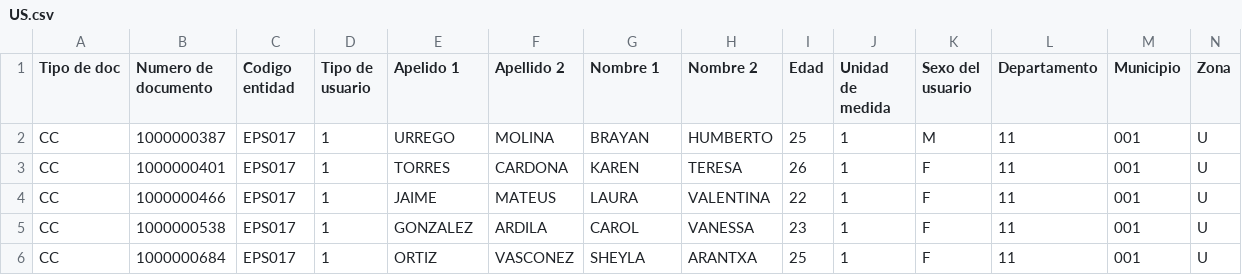
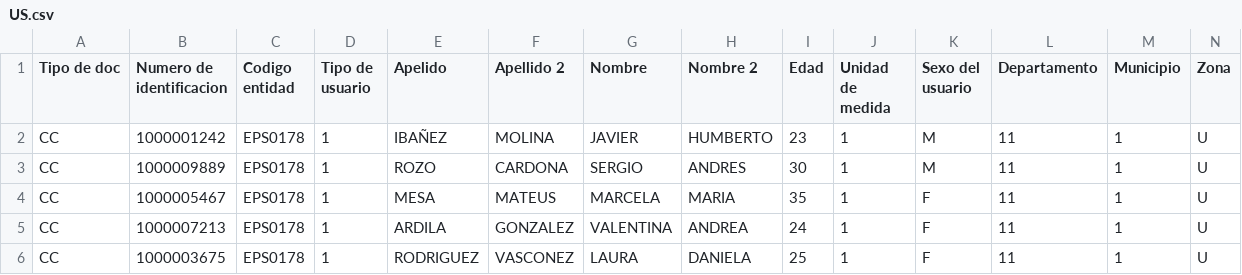
Before and after one commit to javieribanez17/auditAI, a CSV file: data/US.csv, drawn as a sheet.

```diff
--- a/data/US.csv
+++ b/data/US.csv
@@ -1,6 +1,6 @@
-Tipo de doc,Numero de documento,Codigo entidad,Tipo de usuario,Apelido 1,Apellido 2,Nombre 1,Nombre 2,Edad,Unidad de medida,Sexo del usuario,Departamento,Municipio,Zona
-CC,1000000387,EPS017,1,URREGO,MOLINA,BRAYAN,HUMBERTO,25,1,M,11,001,U
-CC,1000000401,EPS017,1,TORRES,CARDONA,KAREN,TERESA,26,1,F,11,001,U
-CC,1000000466,EPS017,1,JAIME,MATEUS,LAURA,VALENTINA,22,1,F,11,001,U
-CC,1000000538,EPS017,1,GONZALEZ,ARDILA,CAROL,VANESSA,23,1,F,11,001,U
-CC,1000000684,EPS017,1,ORTIZ,VASCONEZ,SHEYLA,ARANTXA,25,1,F,11,001,U
+Tipo de doc,Numero de identificacion,Codigo entidad,Tipo de usuario,Apelido,Apellido 2,Nombre,Nombre 2,Edad,Unidad de medida,Sexo del usuario,Departamento,Municipio,Zona
+CC,1000001242,EPS0178,1,IBAÑEZ,MOLINA,JAVIER,HUMBERTO,23,1,M,11,1,U
+CC,1000009889,EPS0178,1,ROZO,CARDONA,SERGIO,ANDRES,30,1,M,11,1,U
+CC,1000005467,EPS0178,1,MESA,MATEUS,MARCELA,MARIA,35,1,F,11,1,U
+CC,1000007213,EPS0178,1,ARDILA,GONZALEZ,VALENTINA,ANDREA,24,1,F,11,1,U
+CC,1000003675,EPS0178,1,RODRIGUEZ,VASCONEZ,LAURA,DANIELA,25,1,F,11,1,U
```
Also changed, not shown: data/AP.csv, data/CIE10.csv, 5 other files.
